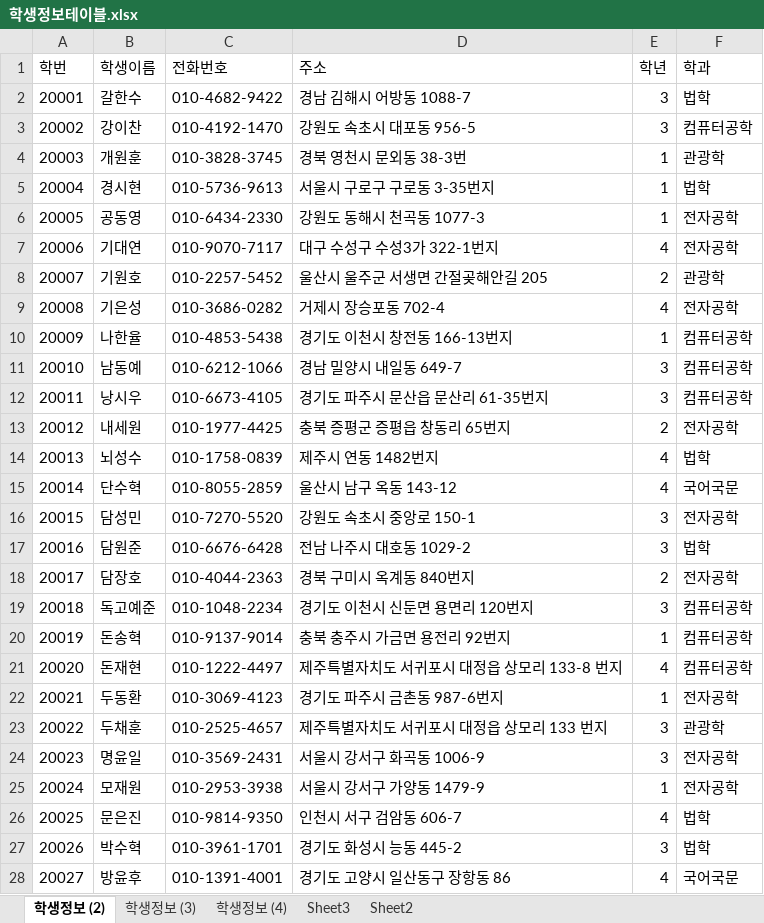
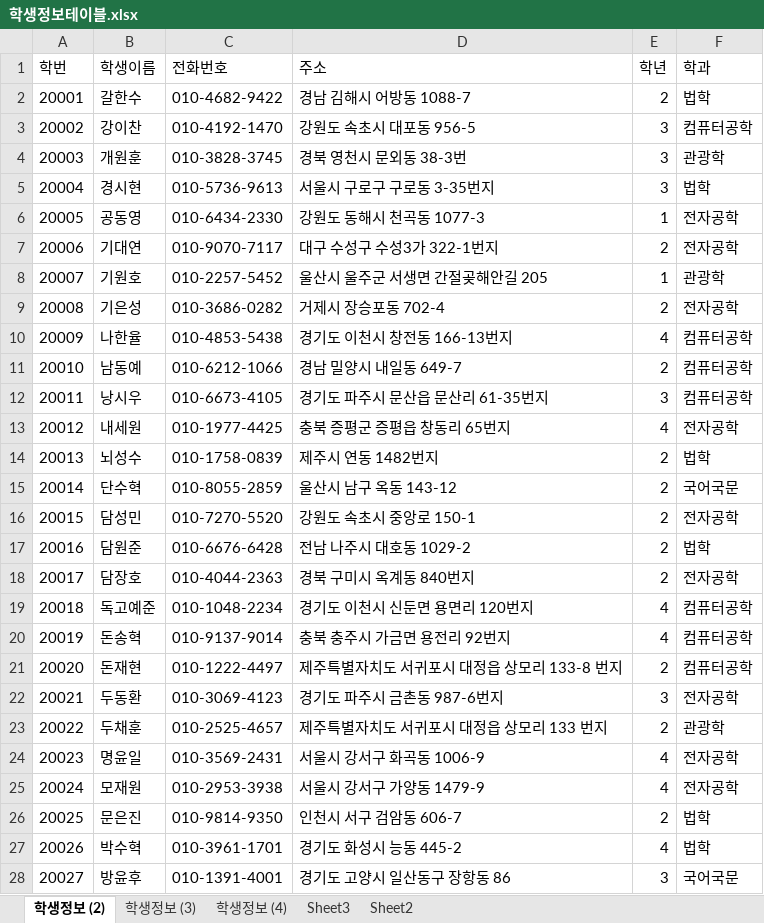
Before and after one commit to smskit726/Biz_506_2020_07_DBMS, an Excel workbook: 참고자료/학생정보테이블.xlsx, sheet 학생정보 (2), drawn as a sheet; only a part is shown; values as stored, in another font and other column widths than the file's, no borders; the diff covers the shown part only; the diff names each change by its address in the sheet, - before the commit and + after, or states it on an @@ line.

```diff
--- a/참고자료/학생정보테이블.xlsx (sheet 학생정보 (2))
+++ b/참고자료/학생정보테이블.xlsx (sheet 학생정보 (2))
-E2 (학년): 3
+E2 (학년): 2
-E4:E5 (학년): 1
+E4:E5 (학년): 3
-E7 (학년): 4
+E7 (학년): 2
-E8 (학년): 2
+E8 (학년): 1
-E9 (학년): 4
+E9 (학년): 2
-E10 (학년): 1
+E10 (학년): 4
-E11 (학년): 3
+E11 (학년): 2
-E13 (학년): 2
+E13 (학년): 4
-E14:E15 (학년): 4
+E14:E15 (학년): 2
-E16:E17 (학년): 3
+E16:E17 (학년): 2
-E19 (학년): 3
+E19 (학년): 4
-E20 (학년): 1
+E20 (학년): 4
-E21 (학년): 4
+E21 (학년): 2
-E22 (학년): 1
+E22 (학년): 3
-E23 (학년): 3
+E23 (학년): 2
-E24 (학년): 3
+E24 (학년): 4
-E25 (학년): 1
+E25 (학년): 4
-E26 (학년): 4
+E26 (학년): 2
-E27 (학년): 3
+E27 (학년): 4
-E28 (학년): 4
+E28 (학년): 3
```
Also changed, not shown: 55 edited cells elsewhere in this sheet, sheet 학생정보 (3), sheet 학생정보 (4), sheet Sheet2, 33 other files.
